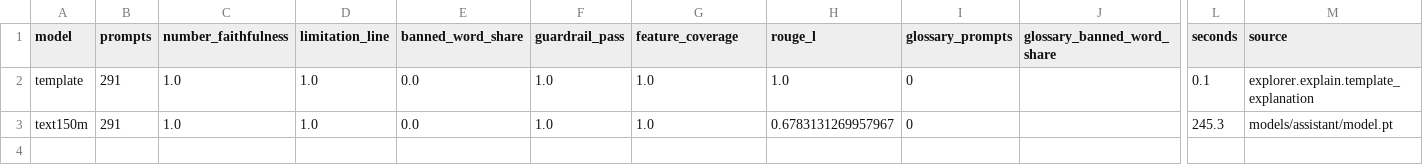
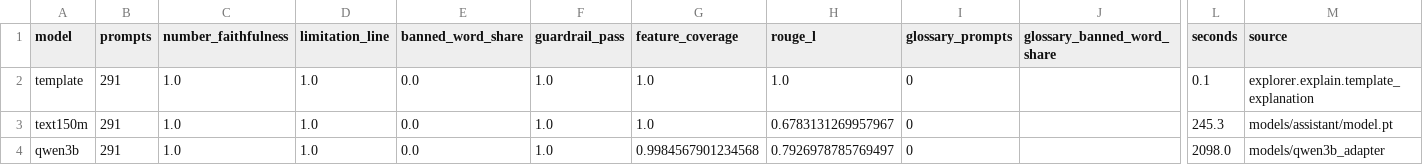
Before and after one commit to Defaul119/COS30049A2, a CSV file: reports/tables/assistant_eval_ds10.csv, drawn as a sheet; only a part is shown, gaps mark what is left out; rows hold the shown columns only; the diff names each change by its address in the sheet, - before the commit and + after, or states it on an @@ line.

Commit message:
Qwen 3B on DS10; context for the next session
Qwen 3B on the 291 DS10 explanation prompts: guardrail pass, number faithfulness and the
limitation line all 1.0, feature coverage 0.998, ROUGE-L 0.793 (assistant_eval_ds10.csv).
An ad hoc comparison-word check finds the same slips as on DS7 (Qwen 4, 152M 1, template 0);
adding it to the guardrail is still the user's decision. context.txt: the README test on
two Macs is next, and results are tagged results-v1.

```diff
--- a/reports/tables/assistant_eval_ds10.csv
+++ b/reports/tables/assistant_eval_ds10.csv
+row 4: qwen3b | 291 | 1.0 | 1.0 | 0.0 | 1.0 | 0.9984567901234568 | 0.7926978785769497 | 0 |  | 2098.0 | models/qwen3b_adapter
```
Also changed, not shown: 4 other files.
